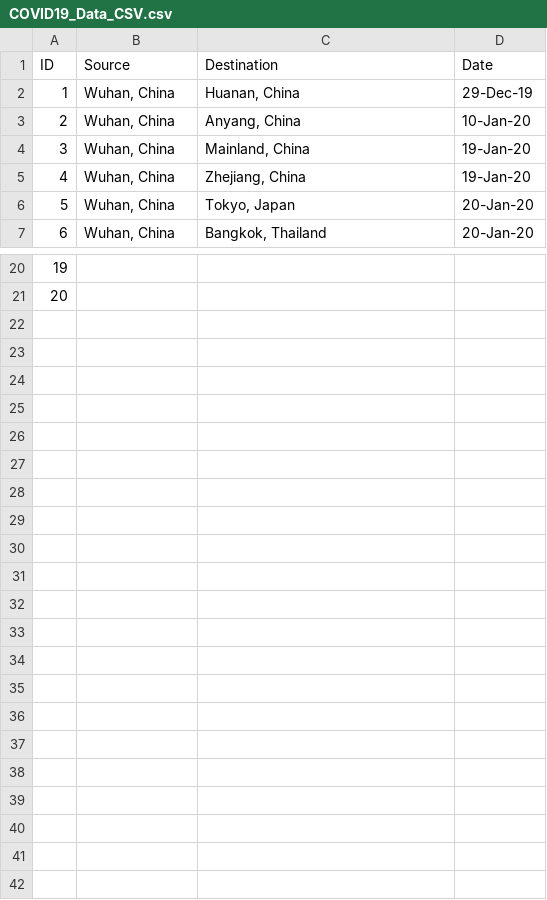
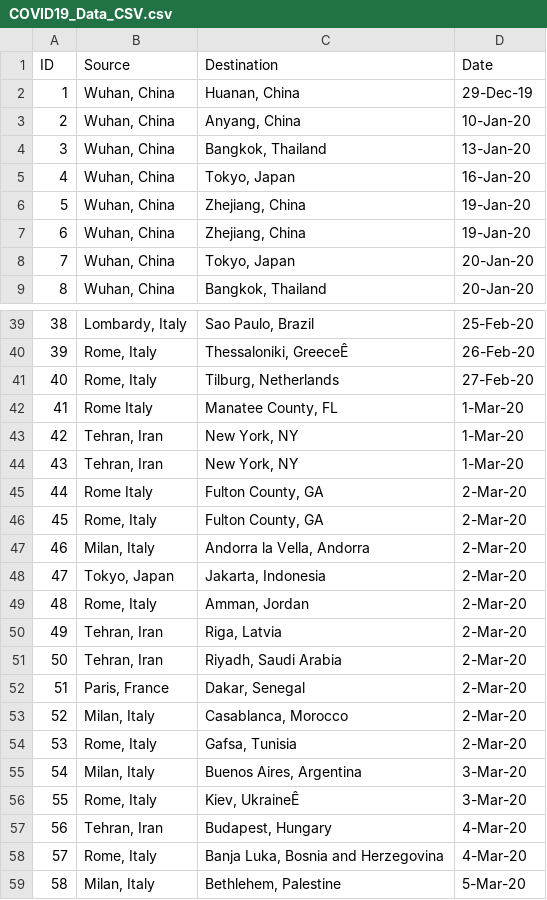
Before and after one commit to csitedexperts/AAProject, a CSV file: COVID19_Data_CSV.csv, drawn as a sheet; only a part is shown, gaps mark what is left out; addresses are those after the commit; the diff covers the shown part only; the diff names each change by its address in the sheet, - before the commit and + after, or states it on an @@ line.

```diff
--- a/COVID19_Data_CSV.csv
+++ b/COVID19_Data_CSV.csv
+row 4: 3 | Wuhan, China | Bangkok, Thailand | 13-Jan-20
+row 5: 4 | Wuhan, China | Tokyo, Japan | 16-Jan-20
@@ column A (ID) renumbered between rows 6 and 40 @@
-C6 (Destination): Mainland, China
+C6 (Destination): Zhejiang, China
-B39 (Source): (empty)
+B39 (Source): Lombardy, Italy
-C39 (Destination): (empty)
+C39 (Destination): Sao Paulo, Brazil
-D39 (Date): (empty)
+D39 (Date): 25-Feb-20
-B40 (Source): (empty)
+B40 (Source): Rome, Italy
-C40 (Destination): (empty)
+C40 (Destination): Thessaloniki, GreeceÊ
-D40 (Date): (empty)
+D40 (Date): 26-Feb-20
+row 41: 40 | Rome, Italy | Tilburg, Netherlands | 27-Feb-20
+row 42: 41 | Rome Italy | Manatee County, FL | 1-Mar-20
+row 43: 42 | Tehran, Iran | New York, NY | 1-Mar-20
+row 44: 43 | Tehran, Iran | New York, NY | 1-Mar-20
+row 45: 44 | Rome Italy | Fulton County, GA | 2-Mar-20
+row 46: 45 | Rome, Italy | Fulton County, GA | 2-Mar-20
+row 47: 46 | Milan, Italy | Andorra la Vella, Andorra | 2-Mar-20
+row 48: 47 | Tokyo, Japan | Jakarta, Indonesia | 2-Mar-20
+row 49: 48 | Rome, Italy | Amman, Jordan | 2-Mar-20
+row 50: 49 | Tehran, Iran | Riga, Latvia | 2-Mar-20
+row 51: 50 | Tehran, Iran | Riyadh, Saudi Arabia | 2-Mar-20
+row 52: 51 | Paris, France | Dakar, Senegal | 2-Mar-20
+row 53: 52 | Milan, Italy | Casablanca, Morocco | 2-Mar-20
+row 54: 53 | Rome, Italy | Gafsa, Tunisia | 2-Mar-20
+row 55: 54 | Milan, Italy | Buenos Aires, Argentina | 3-Mar-20
+row 56: 55 | Rome, Italy | Kiev, UkraineÊ | 3-Mar-20
+row 57: 56 | Tehran, Iran | Budapest, Hungary | 4-Mar-20
+row 58: 57 | Rome, Italy | Banja Luka, Bosnia and Herzegovina | 4-Mar-20
+row 59: 58 | Milan, Italy | Bethlehem, Palestine | 5-Mar-20
```
Also changed, not shown: 17 added rows and 17 edited cells elsewhere in this file, Scientific Paper Crawler/COVID19_Data_CSV.csv, 3 other files.
